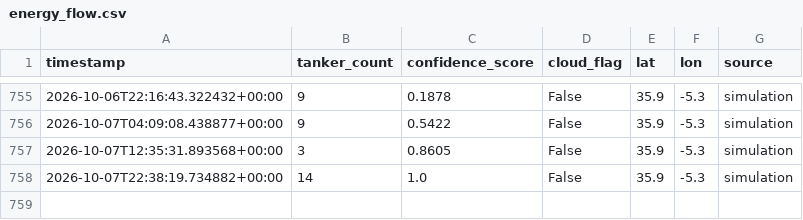
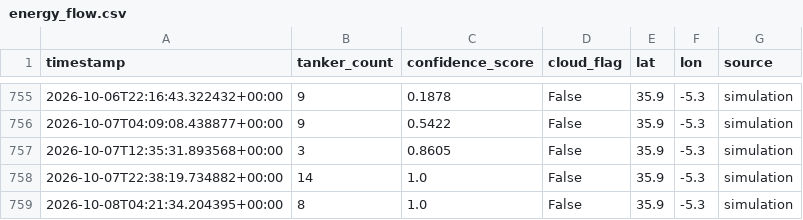
Before and after one commit to jordan742/Aether, a CSV file: data/energy_flow.csv, drawn as a sheet; only a part is shown, gaps mark what is left out.

```diff
--- a/data/energy_flow.csv
+++ b/data/energy_flow.csv
@@ -758 +758,2 @@ timestamp,tanker_count,confidence_score,cloud_flag,lat,lon,source
 2026-10-07T22:38:19.734882+00:00,14,1.0,False,35.9,-5.3,simulation
+2026-10-08T04:21:34.204395+00:00,8,1.0,False,35.9,-5.3,simulation
```
